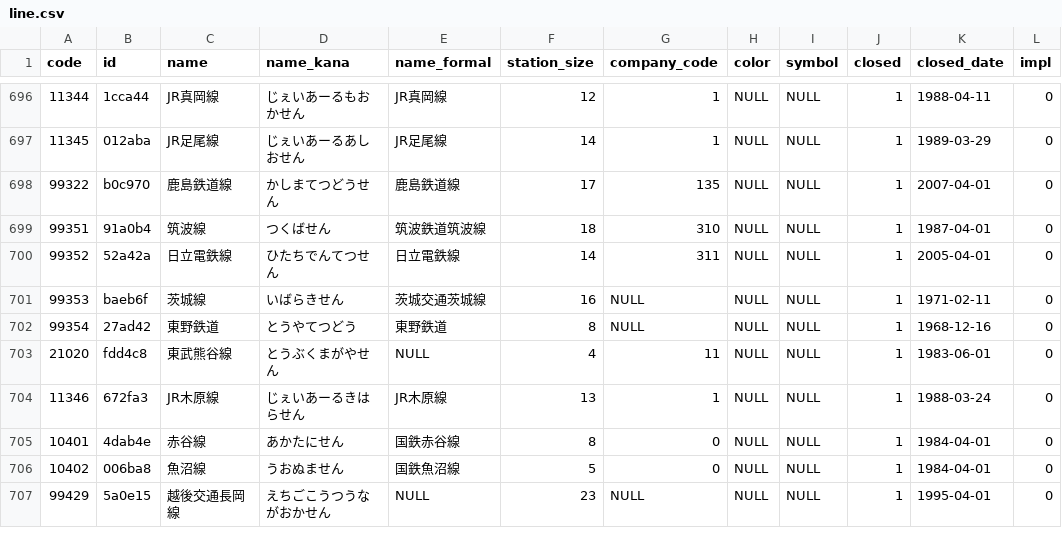
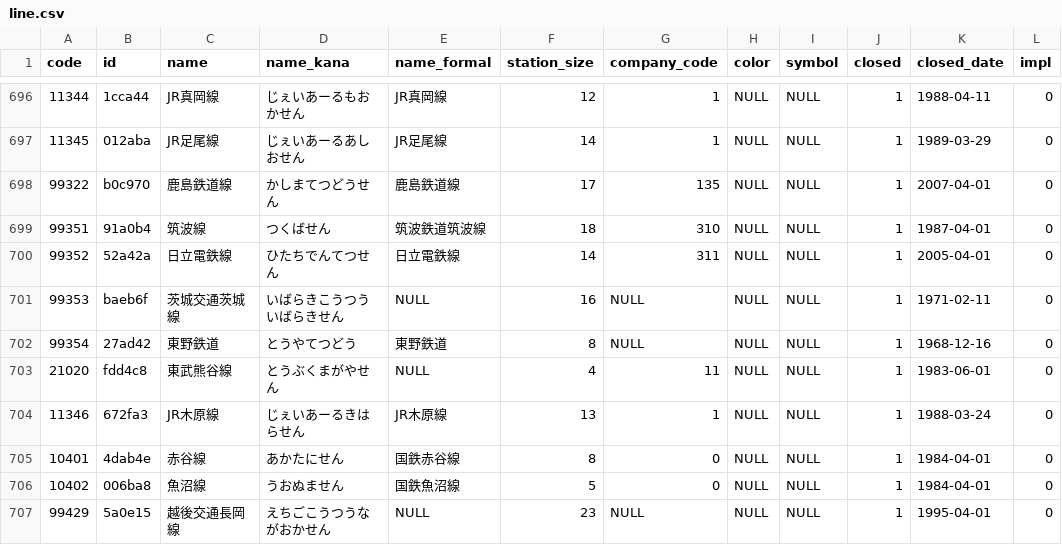
Before and after one commit to Seo-4d696b75/station_database, a CSV file: out/line.csv, drawn as a sheet; only a part is shown, gaps mark what is left out.

```diff
--- a/out/line.csv
+++ b/out/line.csv
@@ -700,3 +700,3 @@ code,id,name,name_kana,name_formal,station_size,company_code,color,symbol,closed
 99352,52a42a,日立電鉄線,ひたちでんてつせん,日立電鉄線,14,311,NULL,NULL,1,2005-04-01,0
-99353,baeb6f,茨城線,いばらきせん,茨城交通茨城線,16,NULL,NULL,NULL,1,1971-02-11,0
+99353,baeb6f,茨城交通茨城線,いばらきこうつういばらきせん,NULL,16,NULL,NULL,NULL,1,1971-02-11,0
 99354,27ad42,東野鉄道,とうやてつどう,東野鉄道,8,NULL,NULL,NULL,1,1968-12-16,0
```
Also changed, not shown: src/extra/rail-history/station.csv, src/line.csv, 13 other files.
